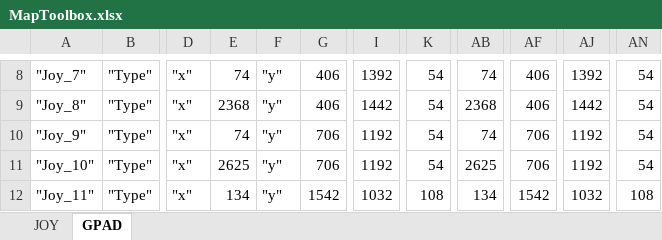
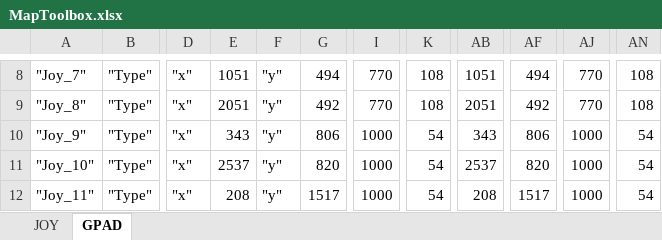
Before and after one commit to SCToolsfactory/SCJMapper-V2, an Excel workbook: graphics/layouts/MapToolbox.xlsx, sheet GPAD, drawn as a sheet; only a part is shown, gaps mark what is left out; values as stored, in another font and other column widths than the file's, no borders; the diff covers the shown part only; the diff names each change by its address in the sheet, - before the commit and + after, or states it on an @@ line.

```diff
--- a/graphics/layouts/MapToolbox.xlsx (sheet GPAD)
+++ b/graphics/layouts/MapToolbox.xlsx (sheet GPAD)
-E8: 74
+E8: 1051
-G8: 406
+G8: 494
-I8: 1392
+I8: 770
-K8:K9: 54
+K8:K9: 108
-AB8: 74
+AB8: 1051
-AF8: 406
+AF8: 494
-AJ8: 1392
+AJ8: 770
-AN8:AN9: 54
+AN8:AN9: 108
-E9: 2368
+E9: 2051
-G9: 406
+G9: 492
-I9: 1442
+I9: 770
-AB9: 2368
+AB9: 2051
-AF9: 406
+AF9: 492
-AJ9: 1442
+AJ9: 770
-E10: 74
+E10: 343
-G10: 706
+G10: 806
-I10:I11: 1192
+I10:I11: 1000
-AB10: 74
+AB10: 343
-AF10: 706
+AF10: 806
-AJ10:AJ11: 1192
+AJ10:AJ11: 1000
-E11: 2625
+E11: 2537
-G11: 706
+G11: 820
-AB11: 2625
+AB11: 2537
-AF11: 706
+AF11: 820
-E12: 134
+E12: 208
-G12: 1542
+G12: 1517
-I12: 1032
+I12: 1000
-K12: 108
+K12: 54
-AB12: 134
+AB12: 208
-AF12: 1542
+AF12: 1517
-AJ12: 1032
+AJ12: 1000
-AN12: 108
+AN12: 54
```
Also changed, not shown: 174 edited cells elsewhere in this sheet, sheet JOY, 29 other files.
